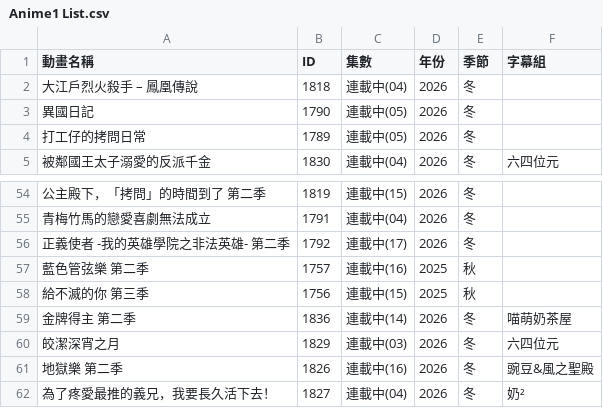
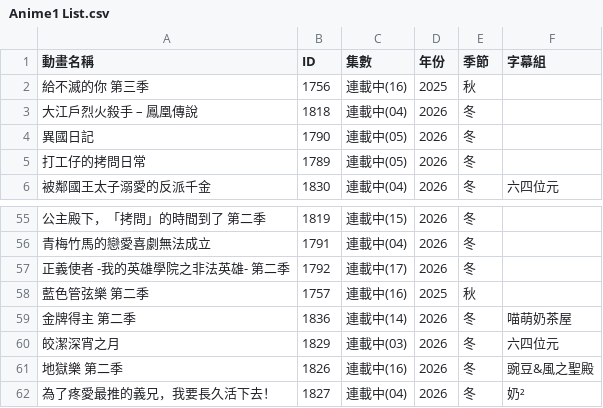
Before and after one commit to HeiTang/Anime1-Data, a CSV file: Anime1 List.csv, drawn as a sheet; only a part is shown, gaps mark what is left out; removed rows and columns are numbered as before the commit, all else as after; the diff names each change by its address in the sheet, - before the commit and + after, or states it on an @@ line.

Commit message:
Doc: Upgrade Anime1 List

```diff
--- a/Anime1 List.csv
+++ b/Anime1 List.csv
+row 2: 給不滅的你 第三季 | 1756 | 連載中(16) | 2025 | 秋
-row 58: 給不滅的你 第三季 | 1756 | 連載中(15) | 2025 | 秋
```
Also changed, not shown: 1 other file.
